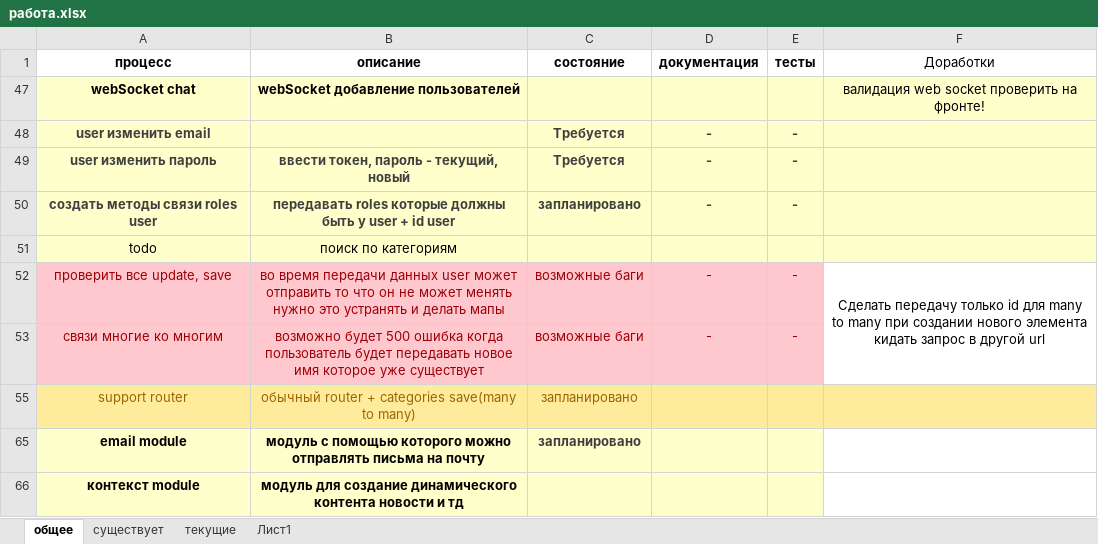
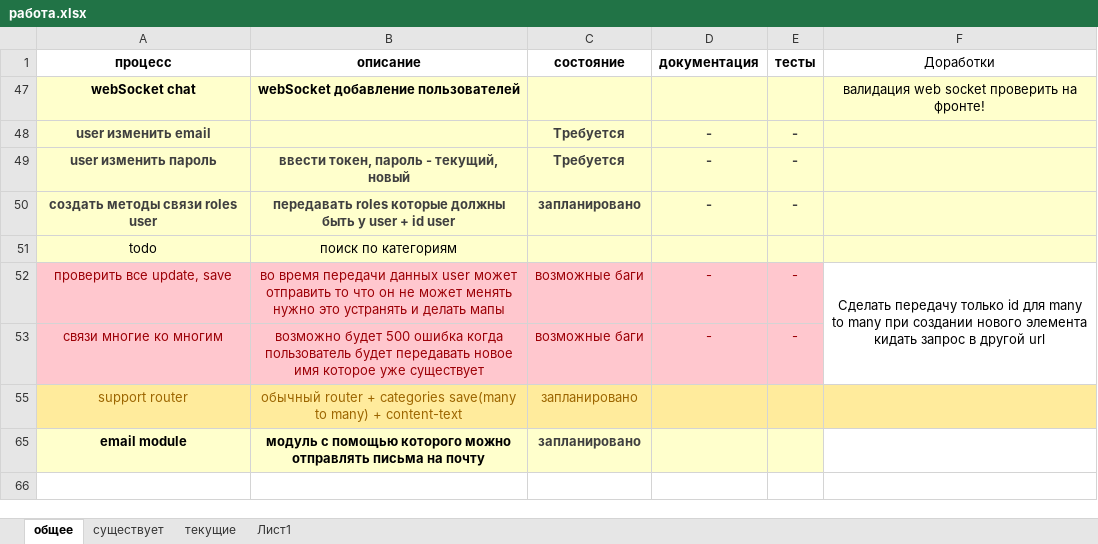
Before and after one commit to semenovMaksWeb/nest, an Excel workbook: работа.xlsx, sheet общее, drawn as a sheet; values as stored, in another font and other column widths than the file's, no borders; the diff names each change by its address in the sheet, - before the commit and + after, or states it on an @@ line.

Commit message:
add content-html p

```diff
--- a/работа.xlsx (sheet общее)
+++ b/работа.xlsx (sheet общее)
-B55 (описание): …to many)
+B55 (описание): …to many) + content-text
-row 66: контекст module | модуль для создание динамического контента новости и тд
```
Also changed, not shown: hidden cells, 4 other files.
